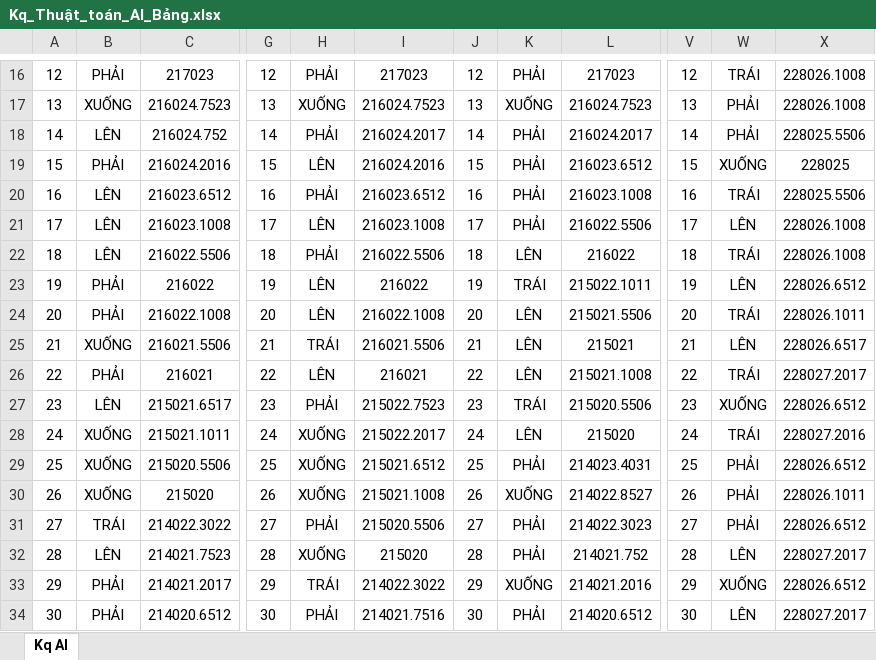
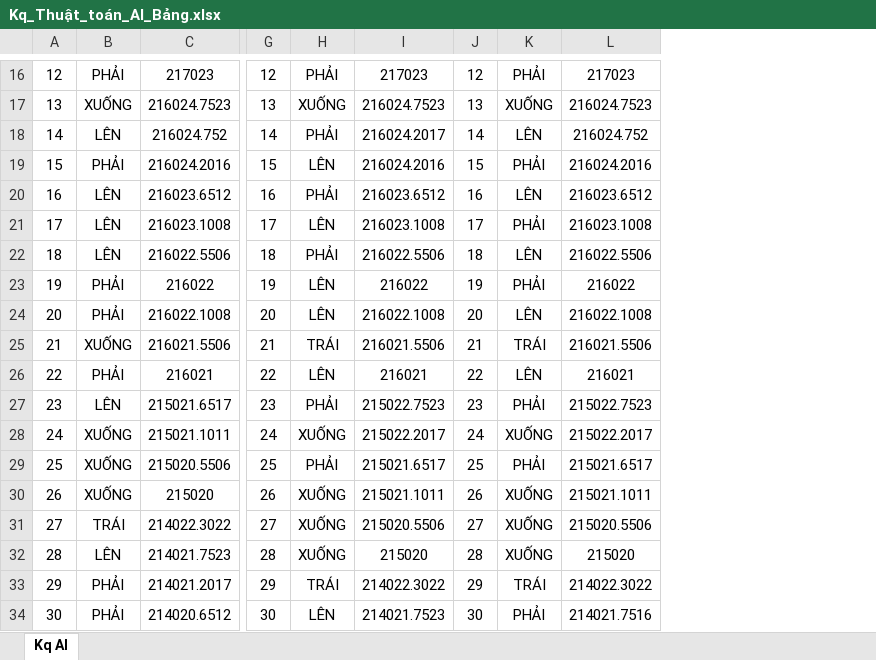
Before and after one commit to mtzwyu/sokobanAI, an Excel workbook: Kq_Thuật_toán_AI_Bảng.xlsx, sheet Kq AI, drawn as a sheet; only a part is shown, gaps mark what is left out; values as stored, in another font and other column widths than the file's, no borders; the diff covers the shown part only; the diff names each change by its address in the sheet, - before the commit and + after, or states it on an @@ line.

```diff
--- a/Kq_Thuật_toán_AI_Bảng.xlsx (sheet Kq AI)
+++ b/Kq_Thuật_toán_AI_Bảng.xlsx (sheet Kq AI)
-column V, rows 16-34: 12 | 13 | 14 | 15 | 16 | 17 | 18 | 19 | 20 | 21 | 22 | 23 | 24 | 25 | 26 | 27 | 28 | 29 | 30
-column W, rows 16-34: TRÁI | PHẢI | PHẢI | XUỐNG | TRÁI | LÊN | TRÁI | LÊN | TRÁI | LÊN | TRÁI | XUỐNG | TRÁI | PHẢI | PHẢI | PHẢI | LÊN | XUỐNG | LÊN
-column X, rows 16-34: 228026.1008 | 228026.1008 | 228025.5506 | 228025 | 228025.5506 | 228026.1008 | 228026.1008 | 228026.6512 | 228026.1011 | 228026.6517 | 228027.2017 | 228026.6512 | 228027.2016 | 228026.6512 | 228026.1011 | 228026.6512 | 228027.2017 | 228026.6512 | 228027.2017
-K18: PHẢI
+K18: LÊN
-L18: 216024.2017
+L18: 216024.752
-L19: 216023.6512
+L19: 216024.2016
-K20: PHẢI
+K20: LÊN
-L20: 216023.1008
+L20: 216023.6512
-L21: 216022.5506
+L21: 216023.1008
-L22: 216022
+L22: 216022.5506
-K23: TRÁI
+K23: PHẢI
-L23: 215022.1011
+L23: 216022
-L24: 215021.5506
+L24: 216022.1008
-K25: LÊN
+K25: TRÁI
-L25: 215021
+L25: 216021.5506
-L26: 215021.1008
+L26: 216021
-K27: TRÁI
+K27: PHẢI
-L27: 215020.5506
+L27: 215022.7523
-K28: LÊN
+K28: XUỐNG
-L28: 215020
+L28: 215022.2017
-H29: XUỐNG
+H29: PHẢI
-I29: 215021.6512
+I29: 215021.6517
-L29: 214023.4031
+L29: 215021.6517
-I30: 215021.1008
+I30: 215021.1011
-L30: 214022.8527
+L30: 215021.1011
-H31: PHẢI
+H31: XUỐNG
-K31:K32: PHẢI
+K31:K32: XUỐNG
-L31: 214022.3023
+L31: 215020.5506
-L32: 214021.752
+L32: 215020
-K33: XUỐNG
+K33: TRÁI
-L33: 214021.2016
+L33: 214022.3022
-H34: PHẢI
+H34: LÊN
-I34: 214021.7516
+I34: 214021.7523
-L34: 214020.6512
+L34: 214021.7516
```
Also changed, not shown: 492 removed rows, 383 edited cells, cell formats and row numbers in column A elsewhere in this sheet, 9 other files.
